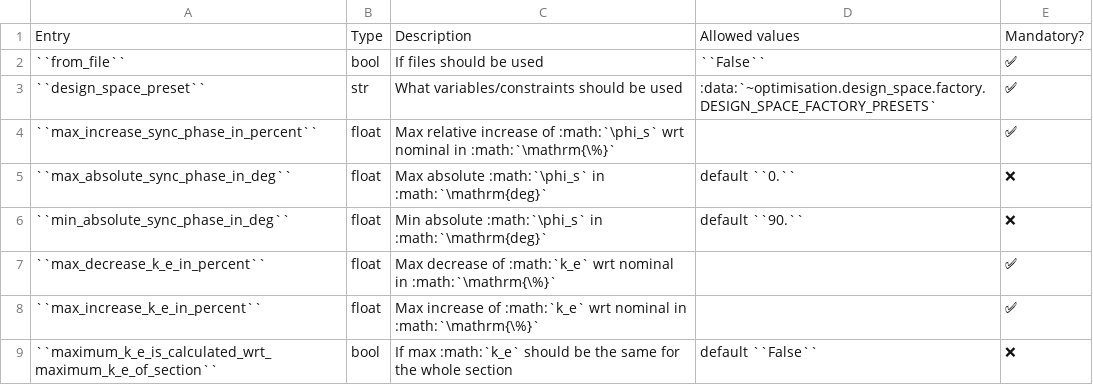
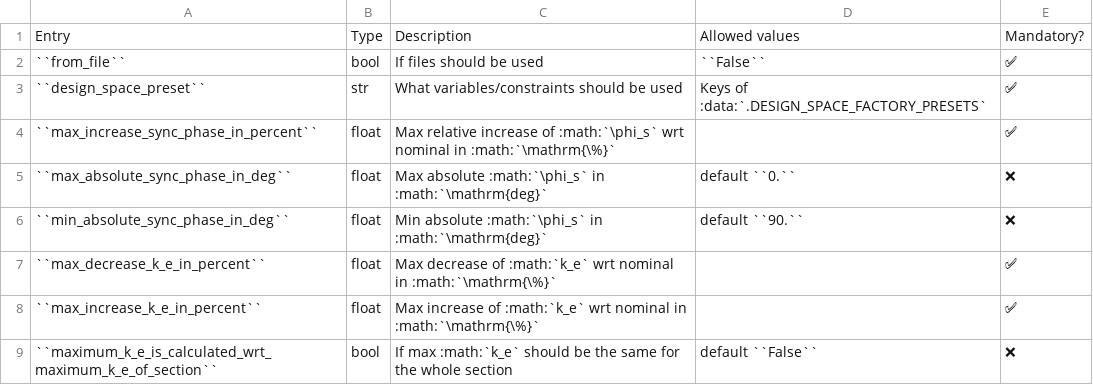
Before and after one commit to AdrienPlacais/LightWin, a CSV file: docs/manual/configuration_entries/design_space_no_file.csv, drawn as a sheet; the diff names each change by its address in the sheet, - before the commit and + after, or states it on an @@ line.

Commit message:
fixed lists of allowed values in configuration

```diff
--- a/docs/manual/configuration_entries/design_space_no_file.csv
+++ b/docs/manual/configuration_entries/design_space_no_file.csv
-D3: :data:`~optimisation.design_space.factory.DESIGN_SPACE_FACTORY_PRESETS`
+D3: Keys of :data:`.DESIGN_SPACE_FACTORY_PRESETS`
```
Also changed, not shown: docs/manual/configuration_entries/design_space_with_file.csv, 1 other file.
